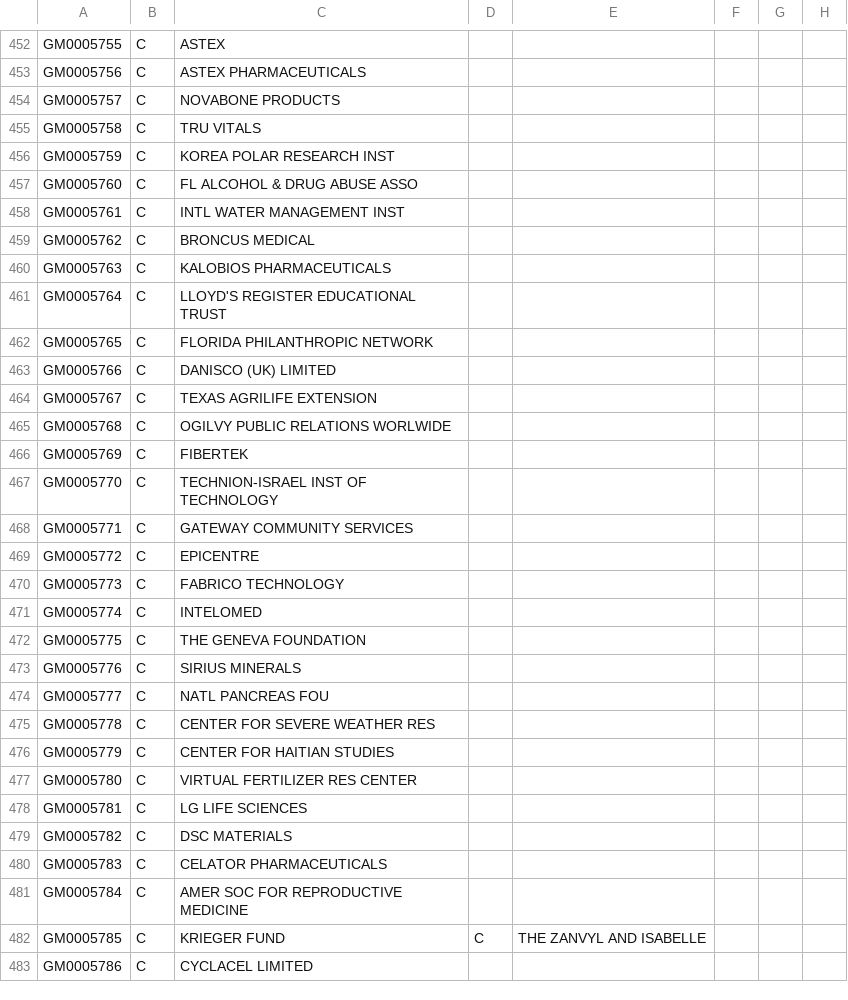
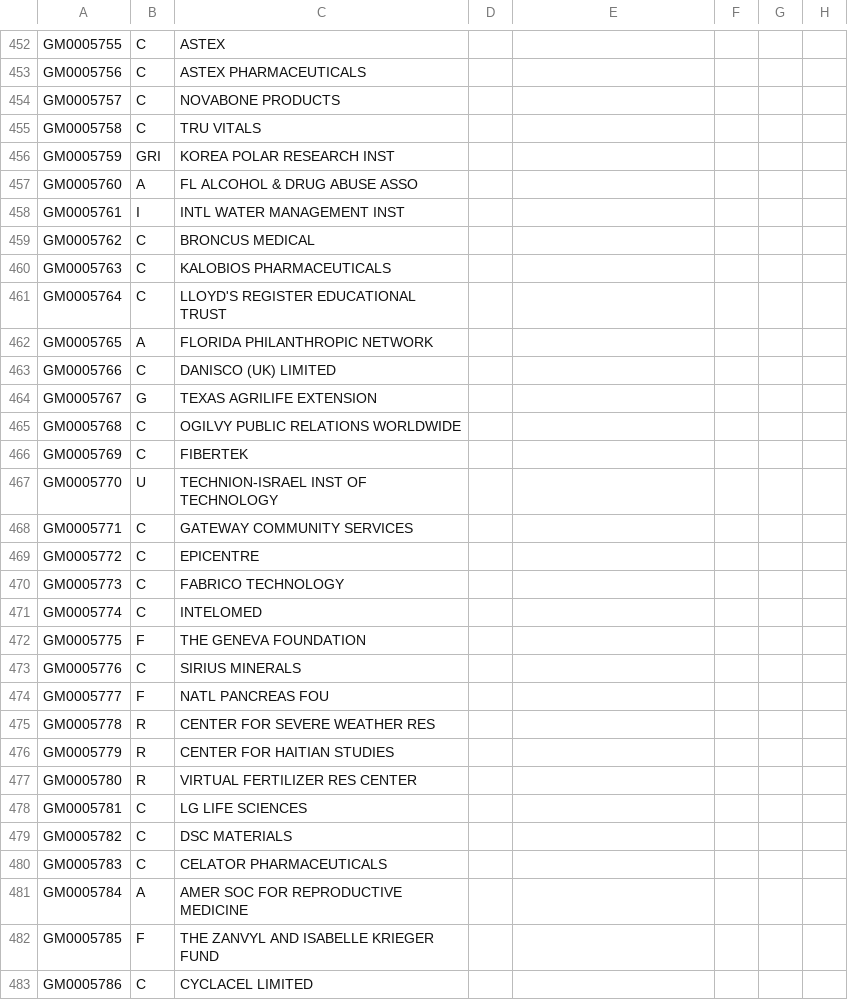
Before and after one commit to mconlon17/vivo-add-sponsors, a CSV file: 14_03_10_sponsor_data.csv, drawn as a sheet; only a part is shown, gaps mark what is left out; the diff covers the shown part only.

```diff
--- a/14_03_10_sponsor_data.csv
+++ b/14_03_10_sponsor_data.csv
@@ -455,5 +455,5 @@ GM0005757|C|NOVABONE PRODUCTS
 GM0005758|C|TRU VITALS
-GM0005759|C|KOREA POLAR RESEARCH INST
-GM0005760|C|FL ALCOHOL & DRUG ABUSE ASSO
-GM0005761|C|INTL WATER MANAGEMENT INST
+GM0005759|GRI|KOREA POLAR RESEARCH INST
+GM0005760|A|FL ALCOHOL & DRUG ABUSE ASSO
+GM0005761|I|INTL WATER MANAGEMENT INST
 GM0005762|C|BRONCUS MEDICAL
@@ -461,8 +461,8 @@ GM0005763|C|KALOBIOS PHARMACEUTICALS
 GM0005764|C|LLOYD'S REGISTER EDUCATIONAL TRUST
-GM0005765|C|FLORIDA PHILANTHROPIC NETWORK
+GM0005765|A|FLORIDA PHILANTHROPIC NETWORK
 GM0005766|C|DANISCO (UK) LIMITED
-GM0005767|C|TEXAS AGRILIFE EXTENSION
-GM0005768|C|OGILVY PUBLIC RELATIONS WORLWIDE
+GM0005767|G|TEXAS AGRILIFE EXTENSION
+GM0005768|C|OGILVY PUBLIC RELATIONS WORLDWIDE
 GM0005769|C|FIBERTEK
-GM0005770|C|TECHNION-ISRAEL INST OF TECHNOLOGY
+GM0005770|U|TECHNION-ISRAEL INST OF TECHNOLOGY
 GM0005771|C|GATEWAY COMMUNITY SERVICES
@@ -471,8 +471,8 @@ GM0005773|C|FABRICO TECHNOLOGY
 GM0005774|C|INTELOMED
-GM0005775|C|THE GENEVA FOUNDATION
+GM0005775|F|THE GENEVA FOUNDATION
 GM0005776|C|SIRIUS MINERALS
-GM0005777|C|NATL PANCREAS FOU
-GM0005778|C|CENTER FOR SEVERE WEATHER RES
-GM0005779|C|CENTER FOR HAITIAN STUDIES
-GM0005780|C|VIRTUAL FERTILIZER RES CENTER
+GM0005777|F|NATL PANCREAS FOU
+GM0005778|R|CENTER FOR SEVERE WEATHER RES
+GM0005779|R|CENTER FOR HAITIAN STUDIES
+GM0005780|R|VIRTUAL FERTILIZER RES CENTER
 GM0005781|C|LG LIFE SCIENCES
@@ -480,4 +480,4 @@ GM0005782|C|DSC MATERIALS
 GM0005783|C|CELATOR PHARMACEUTICALS
-GM0005784|C|AMER SOC FOR REPRODUCTIVE MEDICINE
-GM0005785|C|KRIEGER FUND|C| THE ZANVYL AND ISABELLE
+GM0005784|A|AMER SOC FOR REPRODUCTIVE MEDICINE
+GM0005785|F|THE ZANVYL AND ISABELLE KRIEGER FUND
 GM0005786|C|CYCLACEL LIMITED
```
Also changed, not shown: 137 edited cells elsewhere in this file, 8 other files.
